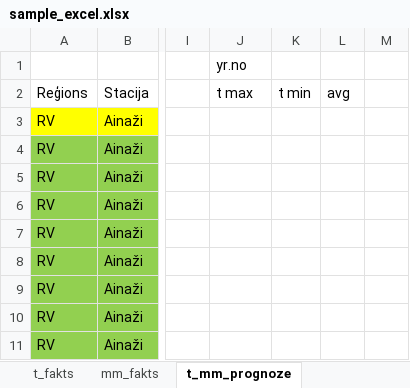
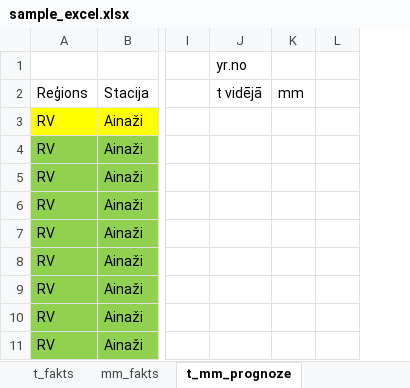
Before and after one commit to MetAnita/weather_script, an Excel workbook: sample_excel.xlsx, sheet t_mm_prognoze, drawn as a sheet; only a part is shown, gaps mark what is left out; values as stored, in another font and other column widths than the file's, no borders; removed rows and columns are numbered as before the commit, all else as after; the diff names each change by its address in the sheet, - before the commit and + after, or states it on an @@ line.

```diff
--- a/sample_excel.xlsx (sheet t_mm_prognoze)
+++ b/sample_excel.xlsx (sheet t_mm_prognoze)
-column K (t min), empty
-column L (avg), empty
+column K (mm), empty
-J2: t max
+J2: t vidējā
```
Also changed, not shown: 5 other files.
